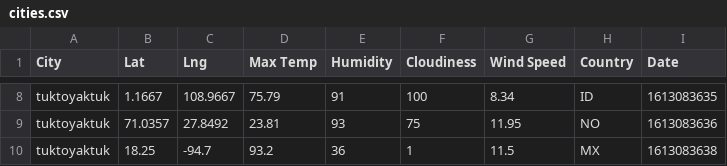
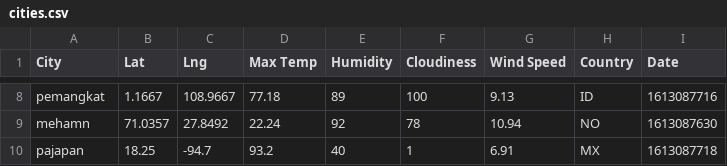
Before and after one commit to mpetersen49/python-api-challenge, a CSV file: output_data/cities.csv, drawn as a sheet; only a part is shown, gaps mark what is left out; the diff covers the shown part only; the diff names each change by its address in the sheet, - before the commit and + after, or states it on an @@ line.

```diff
--- a/output_data/cities.csv
+++ b/output_data/cities.csv
-A8 (City): tuktoyaktuk
+A8 (City): pemangkat
-D8 (Max Temp): 75.79
+D8 (Max Temp): 77.18
-E8 (Humidity): 91
+E8 (Humidity): 89
-G8 (Wind Speed): 8.34
+G8 (Wind Speed): 9.13
-I8 (Date): 1613083635
+I8 (Date): 1613087716
-A9 (City): tuktoyaktuk
+A9 (City): mehamn
-D9 (Max Temp): 23.81
+D9 (Max Temp): 22.24
-E9 (Humidity): 93
+E9 (Humidity): 92
-F9 (Cloudiness): 75
+F9 (Cloudiness): 78
-G9 (Wind Speed): 11.95
+G9 (Wind Speed): 10.94
-I9 (Date): 1613083636
+I9 (Date): 1613087630
-A10 (City): tuktoyaktuk
+A10 (City): pajapan
-E10 (Humidity): 36
+E10 (Humidity): 40
-G10 (Wind Speed): 11.5
+G10 (Wind Speed): 6.91
-I10 (Date): 1613083638
+I10 (Date): 1613087718
```
Also changed, not shown: 28 edited cells elsewhere in this file, 1 other file.
